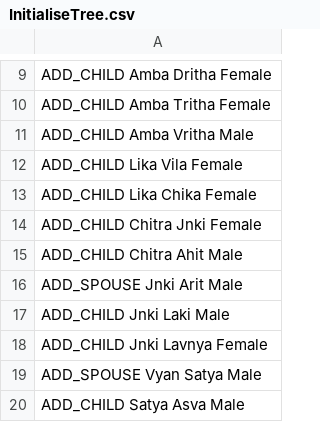
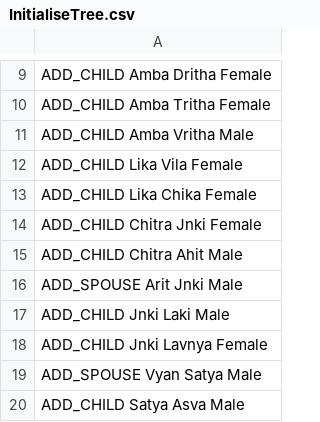
Before and after one commit to creed123/family-geektrust, a CSV file: src/main/resources/setup/InitialiseTree.csv, drawn as a sheet; only a part is shown, gaps mark what is left out.

```diff
--- a/src/main/resources/setup/InitialiseTree.csv
+++ b/src/main/resources/setup/InitialiseTree.csv
@@ -15,3 +15,3 @@ ADD_CHILD Chitra Jnki Female
 ADD_CHILD Chitra Ahit Male
-ADD_SPOUSE Jnki Arit Male
+ADD_SPOUSE Arit Jnki Male
 ADD_CHILD Jnki Laki Male
```
Also changed, not shown: build/resources/main/setup/InitialiseTree.csv, 29 other files.
